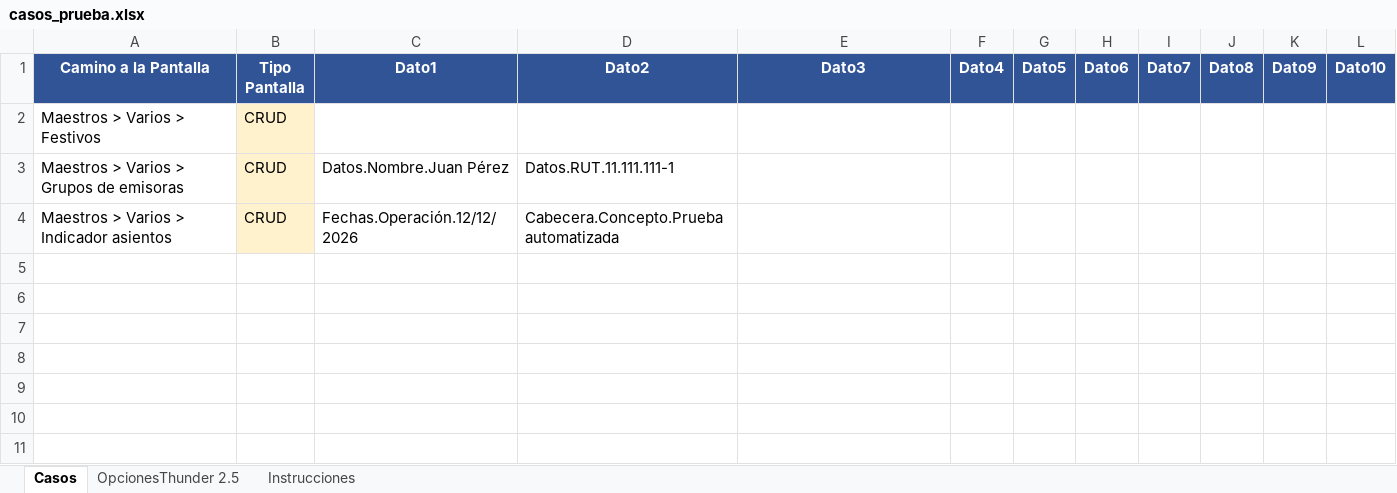
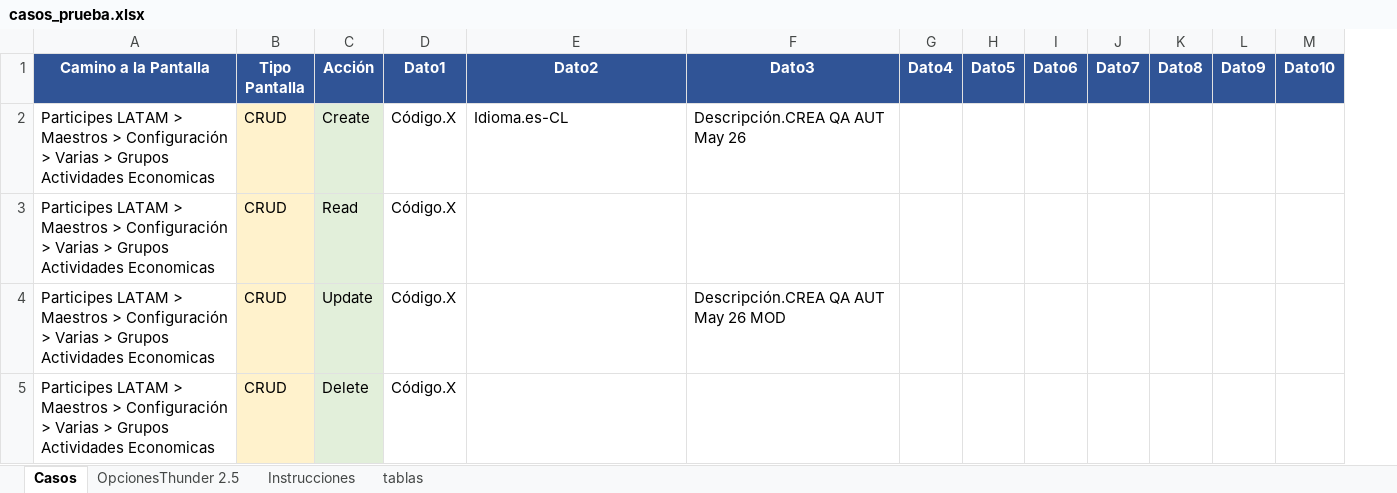
Before and after one commit to Mapaznavarro/EvaluandoTestAut01, an Excel workbook: e2e-automationFaseIII/casos_prueba.xlsx, sheet Casos, drawn as a sheet; only a part is shown; values as stored, in another font and other column widths than the file's, no borders; removed rows and columns are numbered as before the commit, all else as after; rows hold the shown columns only; the diff names each change by its address in the sheet, - before the commit and + after, or states it on an @@ line.

```diff
--- a/e2e-automationFaseIII/casos_prueba.xlsx (sheet Casos)
+++ b/e2e-automationFaseIII/casos_prueba.xlsx (sheet Casos)
+sheet tab: tablas
-column C (Dato1), empty
+column C (Acción), row 3: Read
+column D (Dato1), row 3: Código.X
+row 2: Participes LATAM > Maestros > Configuración > Varias > Grupos Actividades Economicas | CRUD | Create | Código.X | Idioma.es-CL | Descripción.CREA QA AUT May 26
-A3 (Camino a la Pantalla): Maestros > Varios > Festivos
+A3 (Camino a la Pantalla): Participes LATAM > Maestros > Configuración > Varias > Grupos Actividades Economicas
-row 3: Maestros > Varios > Grupos de emisoras | CRUD | Datos.Nombre.Juan Pérez | Datos.RUT.11.111.111-1
-row 4: Maestros > Varios > Indicador asientos | CRUD | Fechas.Operación.12/12/2026 | Cabecera.Concepto.Prueba automatizada
+row 4: Participes LATAM > Maestros > Configuración > Varias > Grupos Actividades Economicas | CRUD | Update | Código.X |  | Descripción.CREA QA AUT May 26 MOD
+row 5: Participes LATAM > Maestros > Configuración > Varias > Grupos Actividades Economicas | CRUD | Delete | Código.X
```
Also changed, not shown: sheet OpcionesThunder 2.5, sheet Instrucciones, formulas that keep their value, 1 other file.
